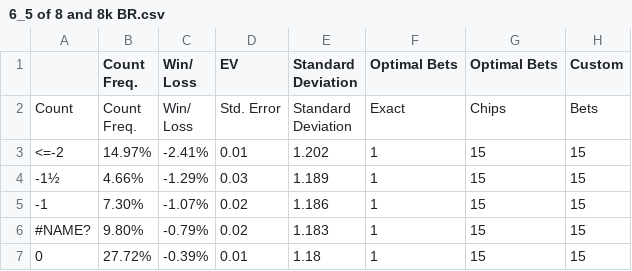
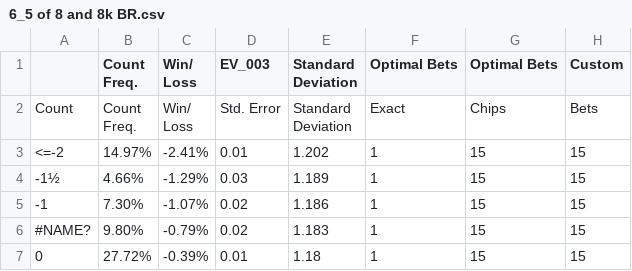
Before and after one commit to Hank-max/python_FNG, a CSV file: BJ_data_files/6_5 of 8 and 8k BR.csv, drawn as a sheet; only a part is shown; the diff names each change by its address in the sheet, - before the commit and + after, or states it on an @@ line.

```diff
--- a/BJ_data_files/6_5 of 8 and 8k BR.csv
+++ b/BJ_data_files/6_5 of 8 and 8k BR.csv
-D1: EV
+D1: EV_003
```
Also changed, not shown: BJ_data_files/6 of 8 DP and 8k BR.csv, 18 other files.
